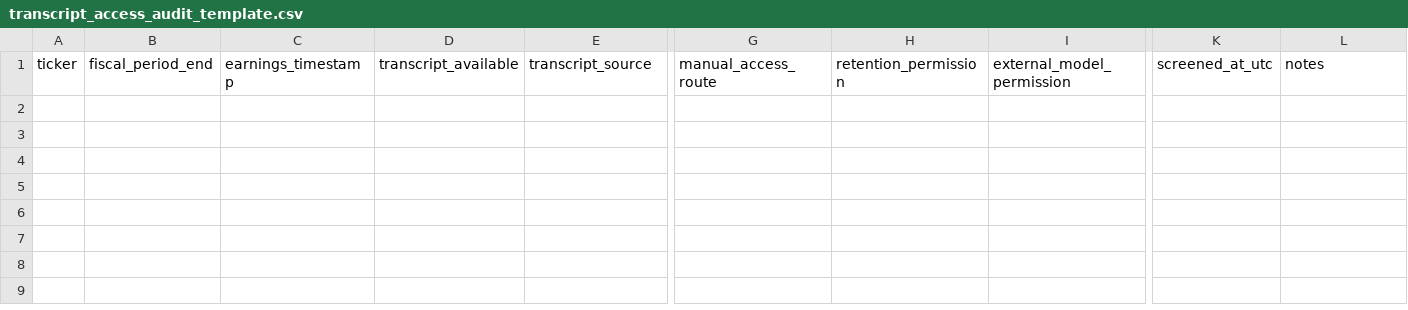
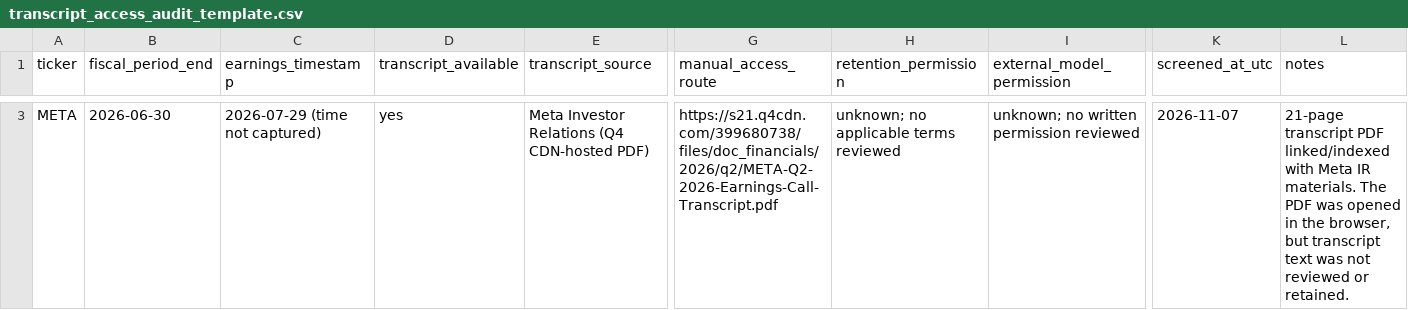
Before and after one commit to gum327/magic, a CSV file: inputs/transcript_access_audit_template.csv, drawn as a sheet; only a part is shown, gaps mark what is left out; rows hold the shown columns only; the diff covers the shown part only; the diff names each change by its address in the sheet, - before the commit and + after, or states it on an @@ line.

```diff
--- a/inputs/transcript_access_audit_template.csv
+++ b/inputs/transcript_access_audit_template.csv
+row 3: META | 2026-06-30 | 2026-07-29 (time not captured) | yes | Meta Investor Relations (Q4 CDN-hosted PDF) | https://s21.q4cdn.com/399680738/files/doc_financials/2026/q2/META-Q2-2026-Earnings-Call-Transcript.pdf | unknown; no applicable terms reviewed | unknown; no written permission reviewed | 2026-11-07 | 21-page transcript PDF linked/indexed with Meta IR materials. The PDF was opened in the browser, but transcript text was not reviewed or retained.
```
Also changed, not shown: 2 added rows elsewhere in this file, inputs/transcript_candidate_screen_q2_2026.csv, 5 other files.
